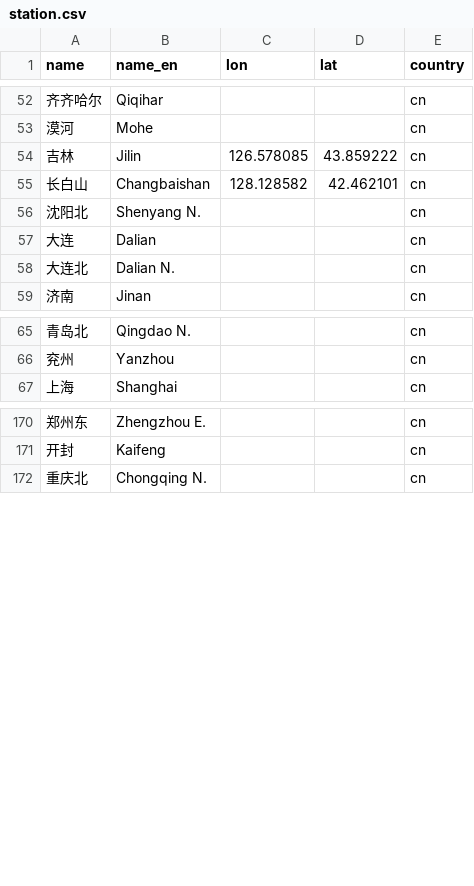
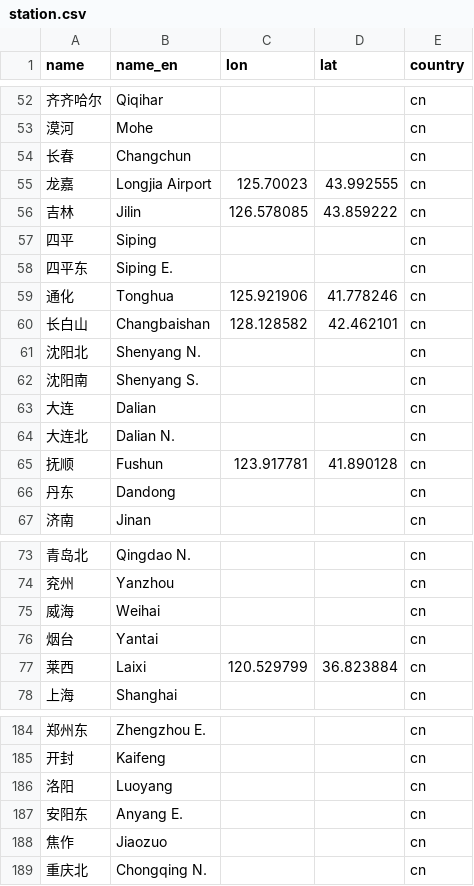
Before and after one commit to wu-ys/wheredidIgo, a CSV file: railway/station.csv, drawn as a sheet; only a part is shown, gaps mark what is left out; the diff covers the shown part only; the diff names each change by its address in the sheet, - before the commit and + after, or states it on an @@ line.

```diff
--- a/railway/station.csv
+++ b/railway/station.csv
+row 54: 长春 | Changchun |  |  | cn
+row 55: 龙嘉 | Longjia Airport | 125.70023 | 43.992555 | cn
+row 57: 四平 | Siping |  |  | cn
+row 58: 四平东 | Siping E. |  |  | cn
+row 59: 通化 | Tonghua | 125.921906 | 41.778246 | cn
+row 62: 沈阳南 | Shenyang S. |  |  | cn
+row 65: 抚顺 | Fushun | 123.917781 | 41.890128 | cn
+row 66: 丹东 | Dandong |  |  | cn
+row 75: 威海 | Weihai |  |  | cn
+row 76: 烟台 | Yantai |  |  | cn
+row 77: 莱西 | Laixi | 120.529799 | 36.823884 | cn
+row 186: 洛阳 | Luoyang |  |  | cn
+row 187: 安阳东 | Anyang E. |  |  | cn
+row 188: 焦作 | Jiaozuo |  |  | cn
```
Also changed, not shown: 3 added rows elsewhere in this file, railway/railway.csv, 18 other files.
